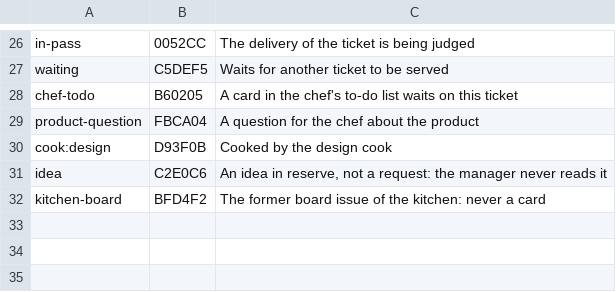
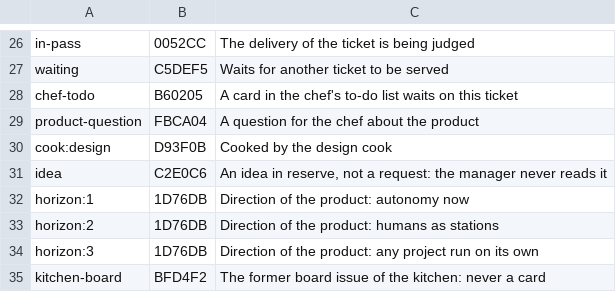
Before and after one commit to benomite/brigade, a TSV file: app/src/plugin/labels.tsv, drawn as a sheet; only a part is shown, gaps mark what is left out.

```diff
--- a/app/src/plugin/labels.tsv
+++ b/app/src/plugin/labels.tsv
@@ -31,2 +31,5 @@ cook:design	D93F0B	Cooked by the design cook
 idea	C2E0C6	An idea in reserve, not a request: the manager never reads it
+horizon:1	1D76DB	Direction of the product: autonomy now
+horizon:2	1D76DB	Direction of the product: humans as stations
+horizon:3	1D76DB	Direction of the product: any project run on its own
 kitchen-board	BFD4F2	The former board issue of the kitchen: never a card
```
Also changed, not shown: 7 other files.
